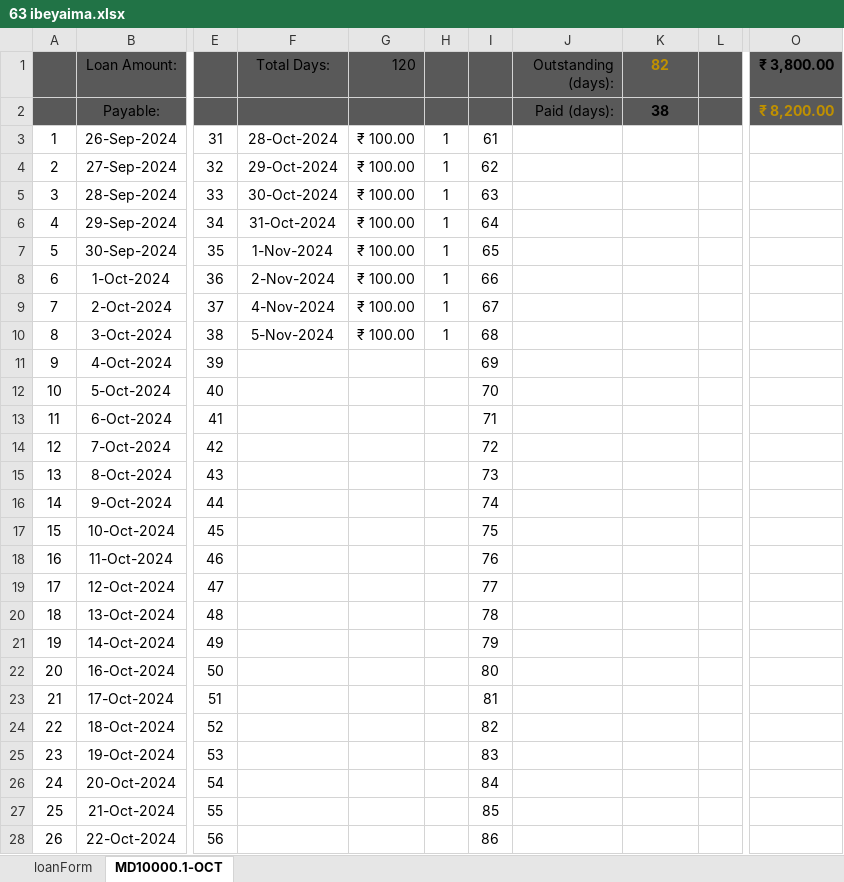
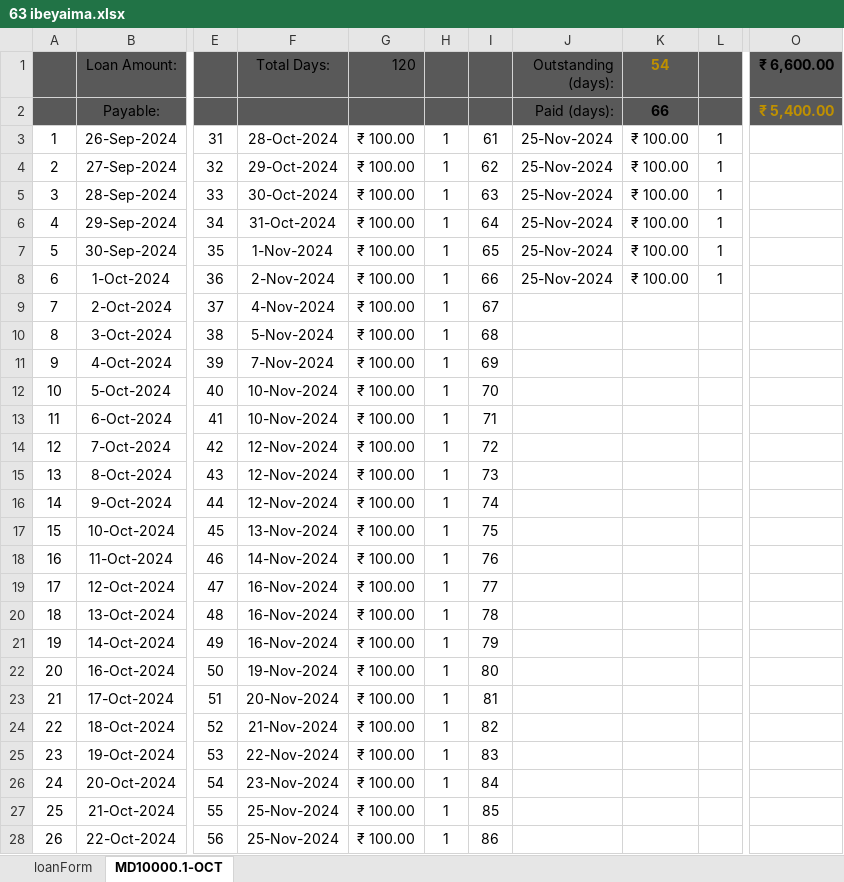
Before and after one commit to aboongm/tungfamFinance, an Excel workbook: LoanOfficer-A/2023/63 ibeyaima.xlsx, sheet MD10000.1-OCT, drawn as a sheet; only a part is shown, gaps mark what is left out; values as stored, in another font and other column widths than the file's, no borders; the diff covers the shown part only; the diff names each change by its address in the sheet, - before the commit and + after, or states it on an @@ line.

```diff
--- a/LoanOfficer-A/2023/63 ibeyaima.xlsx (sheet MD10000.1-OCT)
+++ b/LoanOfficer-A/2023/63 ibeyaima.xlsx (sheet MD10000.1-OCT)
-K1: 82
+K1: 54
-O1: ₹ 3,800.00
+O1: ₹ 6,600.00
-K2 (54): 38
+K2 (54): 66
-O2 (₹ 6,600.00): ₹ 8,200.00
+O2 (₹ 6,600.00): ₹ 5,400.00
-J3:J8 (Outstanding (days):): (empty)
+J3:J8 (Outstanding (days):): 25-Nov-2024
-K3:K8 (54): (empty)
+K3:K8 (54): ₹ 100.00
-L3:L8: (empty)
+L3:L8: 1
-F11 (Total Days:): (empty)
+F11 (Total Days:): 7-Nov-2024
-G11:G28 (120): (empty)
+G11:G28 (120): ₹ 100.00
-H11:H28: (empty)
+H11:H28: 1
-F12:F13 (Total Days:): (empty)
+F12:F13 (Total Days:): 10-Nov-2024
-F14:F16 (Total Days:): (empty)
+F14:F16 (Total Days:): 12-Nov-2024
-F17 (Total Days:): (empty)
+F17 (Total Days:): 13-Nov-2024
-F18 (Total Days:): (empty)
+F18 (Total Days:): 14-Nov-2024
-F19:F21 (Total Days:): (empty)
+F19:F21 (Total Days:): 16-Nov-2024
-F22 (Total Days:): (empty)
+F22 (Total Days:): 19-Nov-2024
-F23 (Total Days:): (empty)
+F23 (Total Days:): 20-Nov-2024
-F24 (Total Days:): (empty)
+F24 (Total Days:): 21-Nov-2024
-F25 (Total Days:): (empty)
+F25 (Total Days:): 22-Nov-2024
-F26 (Total Days:): (empty)
+F26 (Total Days:): 23-Nov-2024
-F27:F28 (Total Days:): (empty)
+F27:F28 (Total Days:): 25-Nov-2024
```
Also changed, not shown: 12 edited cells elsewhere in this sheet, LoanOfficer-A/2023/61 ibecha.xlsx, LoanOfficer-A/2023/64 Thongram Rambhabati.xlsx, 34 other files.
